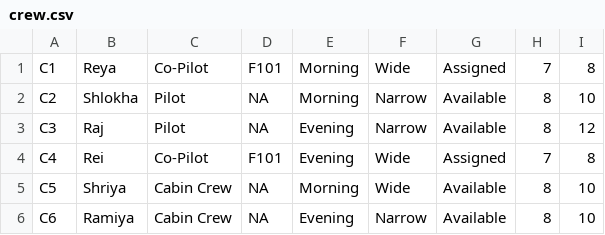
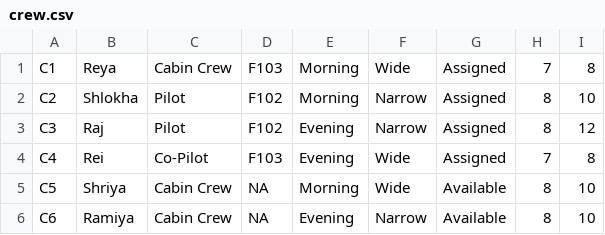
Before and after one commit to VishwaPrathaya/PythonProject, a CSV file: crew.csv, drawn as a sheet.

```diff
--- a/crew.csv
+++ b/crew.csv
@@ -1,5 +1,5 @@
-C1,Reya,Co-Pilot,F101,Morning,Wide,Assigned,7,8
-C2,Shlokha,Pilot,NA,Morning,Narrow,Available,8,10
-C3,Raj,Pilot,NA,Evening,Narrow,Available,8,12
-C4,Rei,Co-Pilot,F101,Evening,Wide,Assigned,7,8
+C1,Reya,Cabin Crew,F103,Morning,Wide,Assigned,7,8
+C2,Shlokha,Pilot,F102,Morning,Narrow,Assigned,8,10
+C3,Raj,Pilot,F102,Evening,Narrow,Assigned,8,12
+C4,Rei,Co-Pilot,F103,Evening,Wide,Assigned,7,8
 C5,Shriya,Cabin Crew,NA,Morning,Wide,Available,8,10
```
Also changed, not shown: flights.csv, 8 other files.
